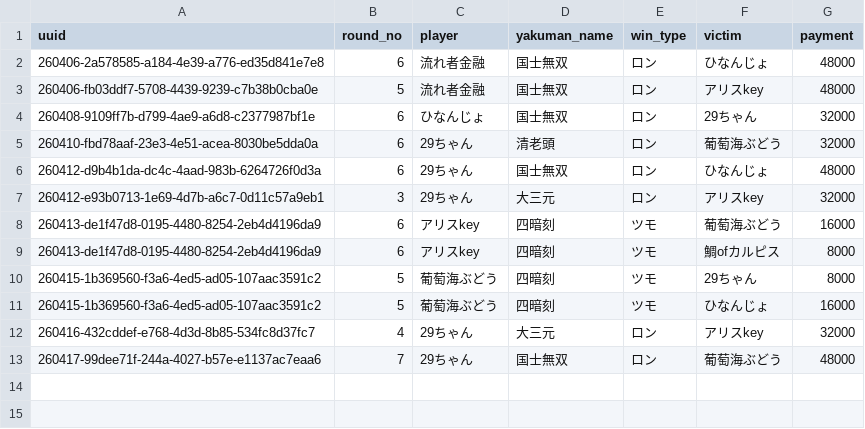
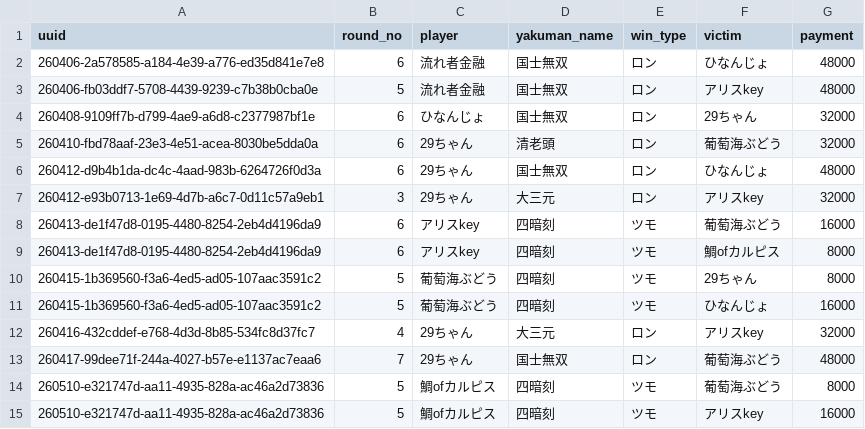
Before and after one commit to saint-chinu/majsoul-league, a CSV file: yakuman_details.csv, drawn as a sheet.

```diff
--- a/yakuman_details.csv
+++ b/yakuman_details.csv
@@ -13 +13,3 @@
 260417-99dee71f-244a-4027-b57e-e1137ac7eaa6,7,29ちゃん,国士無双,ロン,葡萄海ぶどう,48000
+260510-e321747d-aa11-4935-828a-ac46a2d73836,5,鯛ofカルピス,四暗刻,ツモ,葡萄海ぶどう,8000
+260510-e321747d-aa11-4935-828a-ac46a2d73836,5,鯛ofカルピス,四暗刻,ツモ,アリスkey,16000
```
Also changed, not shown: admin_paifu_ids.csv, summary.csv, 2 other files.
